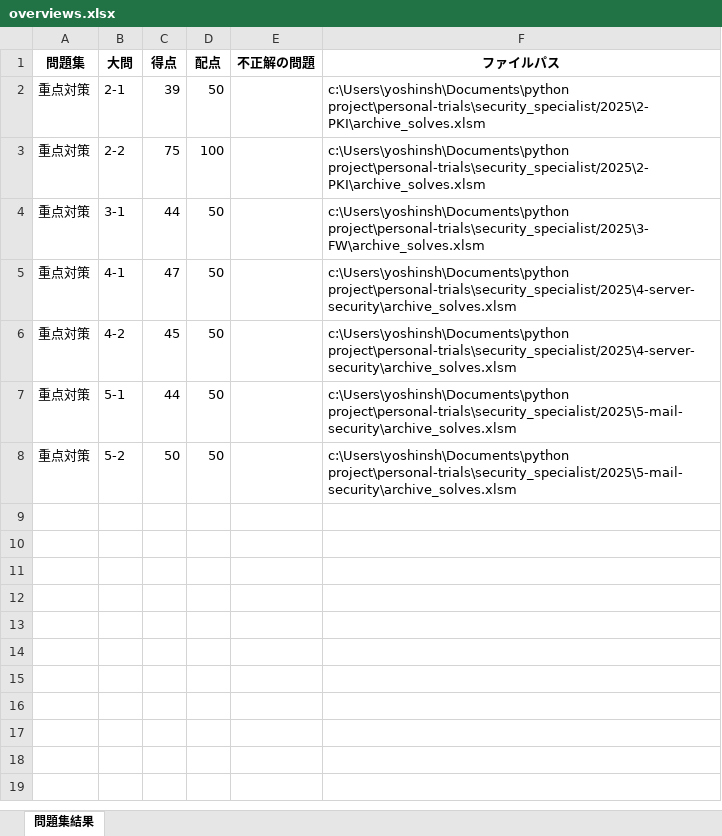
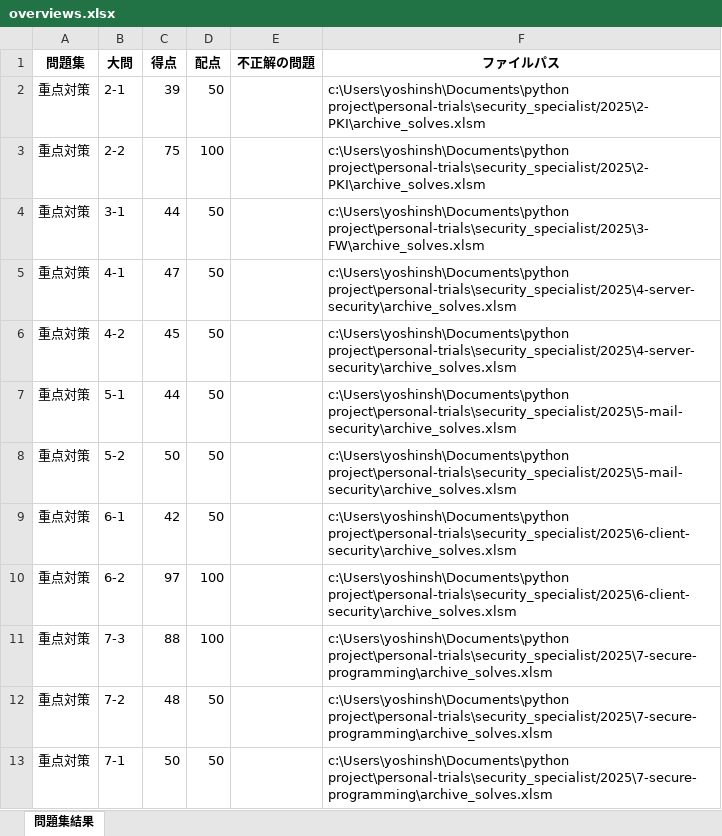
Before and after one commit to Shinichi0713/security_specialist, an Excel workbook: 2025/overviews.xlsx, sheet 問題集結果, drawn as a sheet; values as stored, in another font and other column widths than the file's, no borders; the diff names each change by its address in the sheet, - before the commit and + after, or states it on an @@ line.

```diff
--- a/2025/overviews.xlsx (sheet 問題集結果)
+++ b/2025/overviews.xlsx (sheet 問題集結果)
+row 9: 重点対策 | 6-1 | 42 | 50 |  | c:\Users\yoshinsh\Documents\python project\personal-trials\security_specialist/2025\6-client-security\archive_solves.xlsm
+row 10: 重点対策 | 6-2 | 97 | 100 |  | c:\Users\yoshinsh\Documents\python project\personal-trials\security_specialist/2025\6-client-security\archive_solves.xlsm
+row 11: 重点対策 | 7-3 | 88 | 100 |  | c:\Users\yoshinsh\Documents\python project\personal-trials\security_specialist/2025\7-secure-programming\archive_solves.xlsm
+row 12: 重点対策 | 7-2 | 48 | 50 |  | c:\Users\yoshinsh\Documents\python project\personal-trials\security_specialist/2025\7-secure-programming\archive_solves.xlsm
+row 13: 重点対策 | 7-1 | 50 | 50 |  | c:\Users\yoshinsh\Documents\python project\personal-trials\security_specialist/2025\7-secure-programming\archive_solves.xlsm
```
Also changed, not shown: 4 other files.
